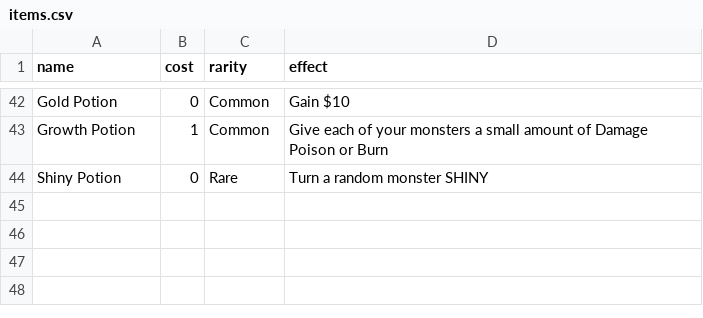
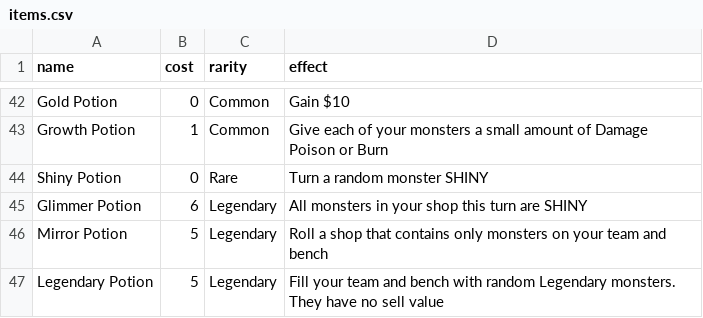
Before and after one commit to Kayloe1/BatomonBattler, a CSV file: data/items.csv, drawn as a sheet; only a part is shown, gaps mark what is left out; the diff names each change by its address in the sheet, - before the commit and + after, or states it on an @@ line.

```diff
--- a/data/items.csv
+++ b/data/items.csv
+row 45: Glimmer Potion | 6 | Legendary | All monsters in your shop this turn are SHINY
+row 46: Mirror Potion | 5 | Legendary | Roll a shop that contains only monsters on your team and bench
+row 47: Legendary Potion | 5 | Legendary | Fill your team and bench with random Legendary monsters. They have no sell value
```
Also changed, not shown: data/trinkets.csv, 4 other files.
